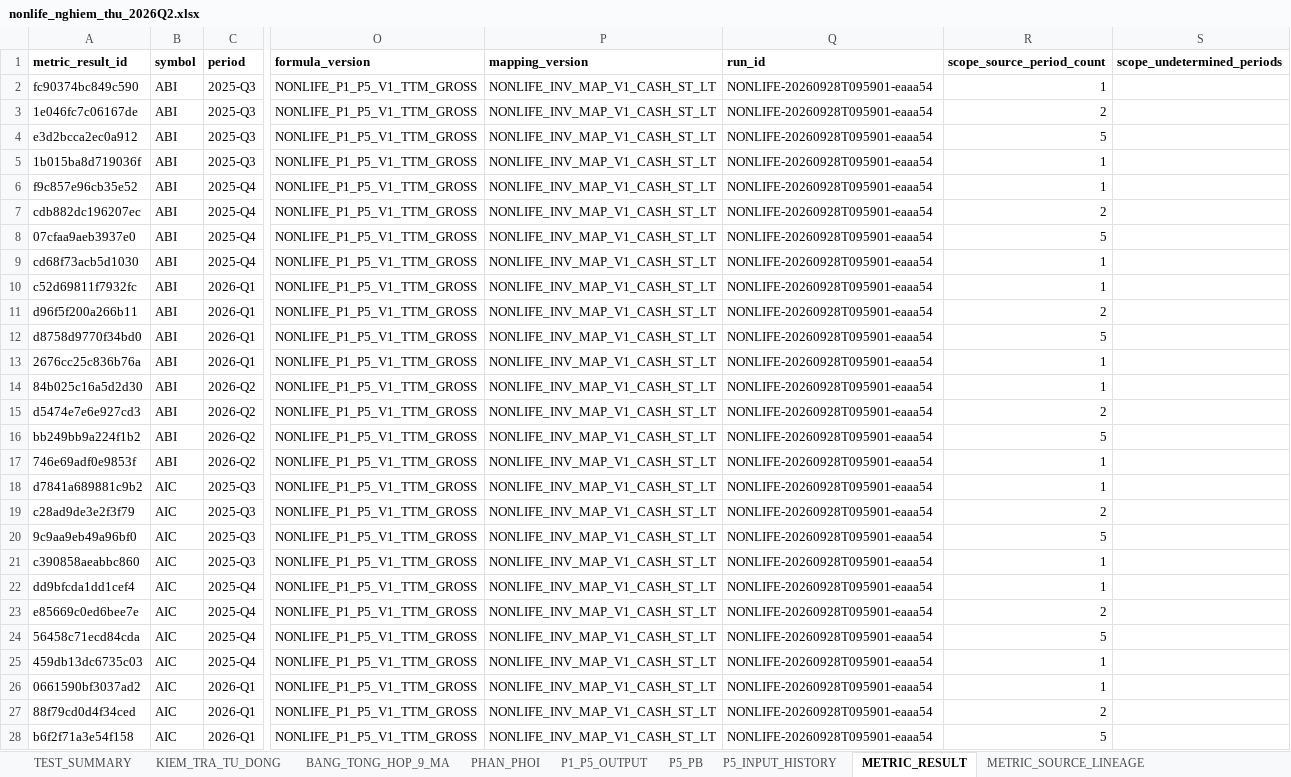
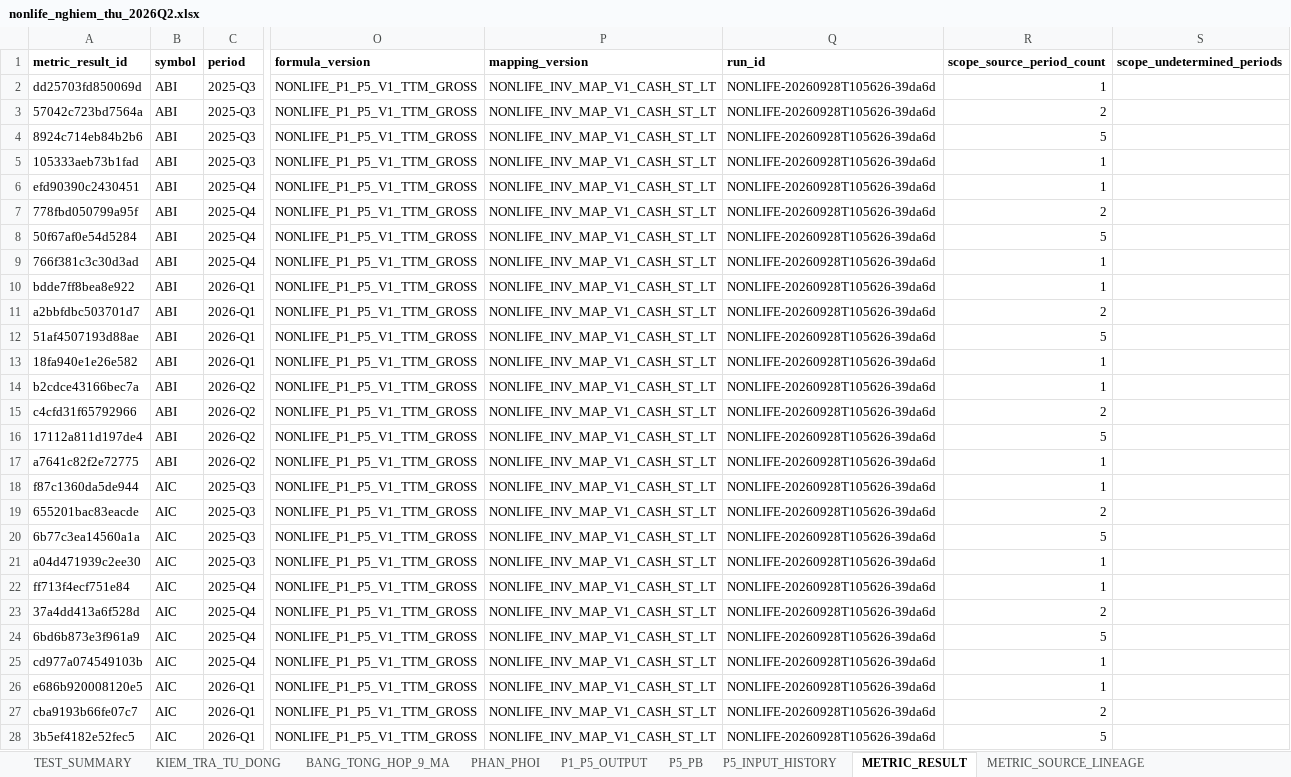
Before and after one commit to sampv1/slow-money-auto, an Excel workbook: data/exports/nonlife_nghiem_thu_2026Q2.xlsx, sheet METRIC_RESULT, drawn as a sheet; only a part is shown, gaps mark what is left out; values as stored, in another font and other column widths than the file's, no borders; the diff covers the shown part only; the diff names each change by its address in the sheet, - before the commit and + after, or states it on an @@ line.

```diff
--- a/data/exports/nonlife_nghiem_thu_2026Q2.xlsx (sheet METRIC_RESULT)
+++ b/data/exports/nonlife_nghiem_thu_2026Q2.xlsx (sheet METRIC_RESULT)
-A2 (metric_result_id): fc90374bc849c590
+A2 (metric_result_id): dd25703fd850069d
-Q2:Q28 (run_id): NONLIFE-20260928T095901-eaaa54
+Q2:Q28 (run_id): NONLIFE-20260928T105626-39da6d
-A3 (metric_result_id): 1e046fc7c06167de
+A3 (metric_result_id): 57042c723bd7564a
-A4 (metric_result_id): e3d2bcca2ec0a912
+A4 (metric_result_id): 8924c714eb84b2b6
-A5 (metric_result_id): 1b015ba8d719036f
+A5 (metric_result_id): 105333aeb73b1fad
-A6 (metric_result_id): f9c857e96cb35e52
+A6 (metric_result_id): efd90390c2430451
-A7 (metric_result_id): cdb882dc196207ec
+A7 (metric_result_id): 778fbd050799a95f
-A8 (metric_result_id): 07cfaa9aeb3937e0
+A8 (metric_result_id): 50f67af0e54d5284
-A9 (metric_result_id): cd68f73acb5d1030
+A9 (metric_result_id): 766f381c3c30d3ad
-A10 (metric_result_id): c52d69811f7932fc
+A10 (metric_result_id): bdde7ff8bea8e922
-A11 (metric_result_id): d96f5f200a266b11
+A11 (metric_result_id): a2bbfdbc503701d7
-A12 (metric_result_id): d8758d9770f34bd0
+A12 (metric_result_id): 51af4507193d88ae
-A13 (metric_result_id): 2676cc25c836b76a
+A13 (metric_result_id): 18fa940e1e26e582
-A14 (metric_result_id): 84b025c16a5d2d30
+A14 (metric_result_id): b2cdce43166bec7a
-A15 (metric_result_id): d5474e7e6e927cd3
+A15 (metric_result_id): c4cfd31f65792966
-A16 (metric_result_id): bb249bb9a224f1b2
+A16 (metric_result_id): 17112a811d197de4
-A17 (metric_result_id): 746e69adf0e9853f
+A17 (metric_result_id): a7641c82f2e72775
-A18 (metric_result_id): d7841a689881c9b2
+A18 (metric_result_id): f87c1360da5de944
-A19 (metric_result_id): c28ad9de3e2f3f79
+A19 (metric_result_id): 655201bac83eacde
-A20 (metric_result_id): 9c9aa9eb49a96bf0
+A20 (metric_result_id): 6b77c3ea14560a1a
-A21 (metric_result_id): c390858aeabbc860
+A21 (metric_result_id): a04d471939c2ee30
-A22 (metric_result_id): dd9bfcda1dd1cef4
+A22 (metric_result_id): ff713f4ecf751e84
-A23 (metric_result_id): e85669c0ed6bee7e
+A23 (metric_result_id): 37a4dd413a6f528d
-A24 (metric_result_id): 56458c71ecd84cda
+A24 (metric_result_id): 6bd6b873e3f961a9
-A25 (metric_result_id): 459db13dc6735c03
+A25 (metric_result_id): cd977a074549103b
-A26 (metric_result_id): 0661590bf3037ad2
+A26 (metric_result_id): e686b920008120e5
-A27 (metric_result_id): 88f79cd0d4f34ced
+A27 (metric_result_id): cba9193b66fe07c7
-A28 (metric_result_id): b6f2f71a3e54f158
+A28 (metric_result_id): 3b5ef4182e52fec5
```
Also changed, not shown: 252 edited cells elsewhere in this sheet, sheet METRIC_SOURCE_LINEAGE, sheet P1_P5_OUTPUT, sheet MOT_LAN_T1_T5, sheet CONG_DU_DIEU_KIEN, sheet BANG_TONG_HOP_9_MA, sheet P5_PB, 4 more sheets, other sheet tabs, 1 other file.
